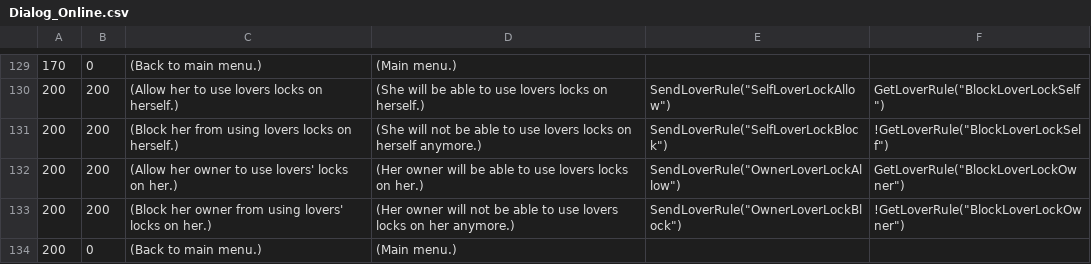
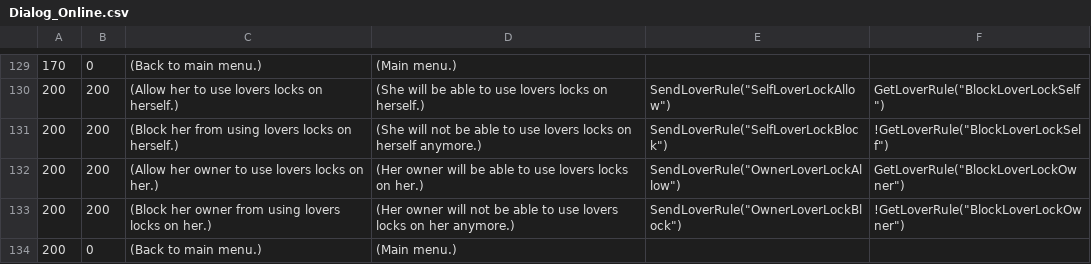
Before and after one commit to NoneNoname/Bondage-College, a CSV file: BondageClub/Screens/Online/ChatRoom/Dialog_Online.csv, drawn as a sheet; only a part is shown, gaps mark what is left out; the diff names each change by its address in the sheet, - before the commit and + after, or states it on an @@ line.

Commit message:
Dialogue consistency fixes

```diff
--- a/BondageClub/Screens/Online/ChatRoom/Dialog_Online.csv
+++ b/BondageClub/Screens/Online/ChatRoom/Dialog_Online.csv
-C132: …to use lovers' locks on…
+C132: …to use lovers locks on…
-C133: …from using lovers' locks on…
+C133: …from using lovers locks on…
```
